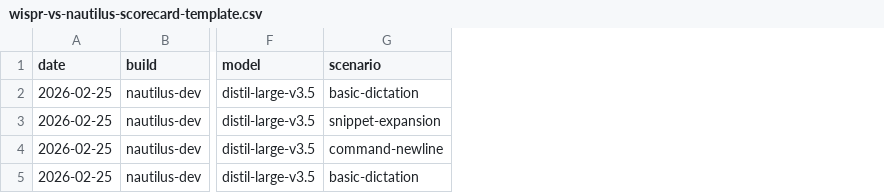
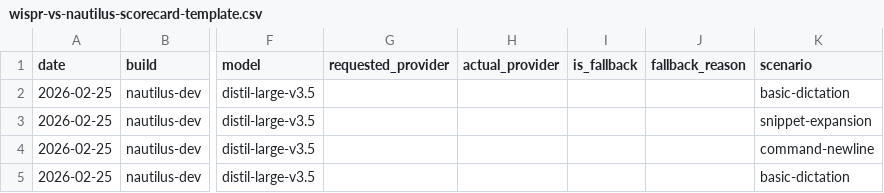
Before and after one commit to JonathanRReed/Plainsong, a CSV file: nautilus-bot/docs/evals/wispr-vs-nautilus-scorecard-template.csv, drawn as a sheet; only a part is shown, gaps mark what is left out; the diff names each change by its address in the sheet, - before the commit and + after, or states it on an @@ line.

Commit message:
Review Nautilus launch readiness

```diff
--- a/nautilus-bot/docs/evals/wispr-vs-nautilus-scorecard-template.csv
+++ b/nautilus-bot/docs/evals/wispr-vs-nautilus-scorecard-template.csv
+column G (requested_provider), empty
+column H (actual_provider), empty
+column I (is_fallback), empty
+column J (fallback_reason), empty
```
Also changed, not shown: 15 other files.
